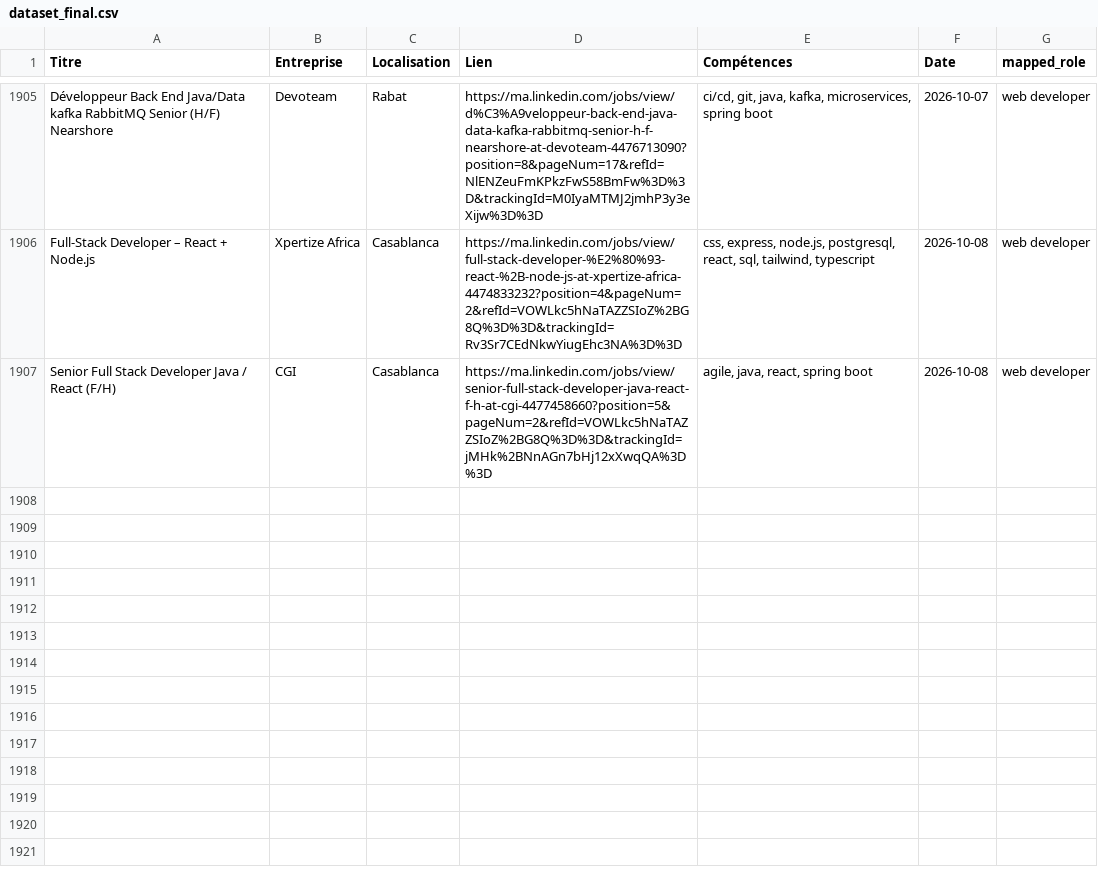
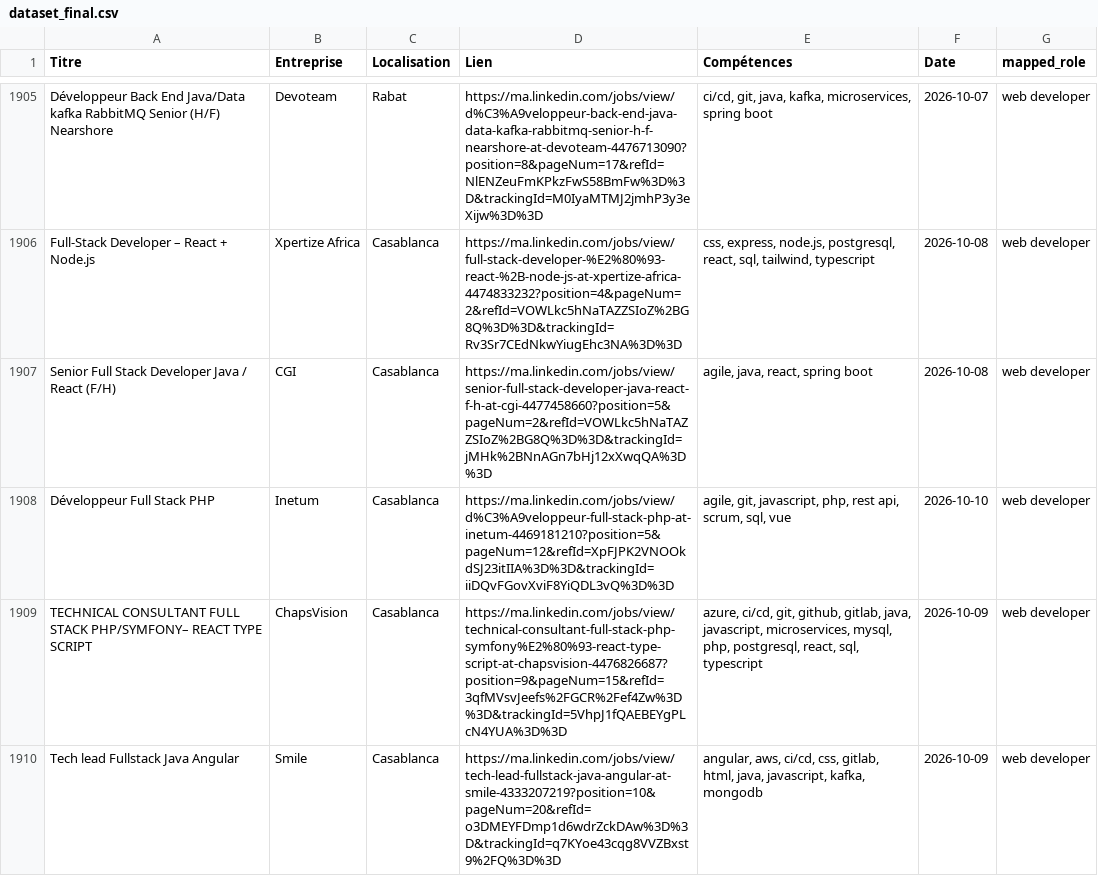
Before and after one commit to mouad-melloul/TechSight, a CSV file: data/dataset_final.csv, drawn as a sheet; only a part is shown, gaps mark what is left out.

```diff
--- a/data/dataset_final.csv
+++ b/data/dataset_final.csv
@@ -1908 +1908,4 @@ Full-Stack Developer – React + Node.js,Xpertize Africa,Casablanca,https://ma.l
 Senior Full Stack Developer Java / React (F/H),CGI,Casablanca,https://ma.linkedin.com/jobs/view/senior-full-stack-developer-java-react-f-h-at-cgi-4477458660?position=5&pageNum=2&refId=VOWLkc5hNaTAZZSIoZ%2BG8Q%3D%3D&trackingId=jMHk%2BNnAGn7bHj12xXwqQA%3D%3D,"agile, java, react, spring boot",2026-10-08,web developer
+Développeur Full Stack PHP,Inetum,Casablanca,https://ma.linkedin.com/jobs/view/d%C3%A9veloppeur-full-stack-php-at-inetum-4469181210?position=5&pageNum=12&refId=XpFJPK2VNOOkdSJ23itIIA%3D%3D&trackingId=iiDQvFGovXviF8YiQDL3vQ%3D%3D,"agile, git, javascript, php, rest api, scrum, sql, vue",2026-10-10,web developer
+TECHNICAL CONSULTANT FULL STACK PHP/SYMFONY– REACT TYPE SCRIPT,ChapsVision,Casablanca,https://ma.linkedin.com/jobs/view/technical-consultant-full-stack-php-symfony%E2%80%93-react-type-script-at-chapsvision-4476826687?position=9&pageNum=15&refId=3qfMVsvJeefs%2FGCR%2Fef4Zw%3D%3D&trackingId=5VhpJ1fQAEBEYgPLcN4YUA%3D%3D,"azure, ci/cd, git, github, gitlab, java, javascript, microservices, mysql, php, postgresql, react, sql, typescript",2026-10-09,web developer
+Tech lead Fullstack Java Angular,Smile,Casablanca,https://ma.linkedin.com/jobs/view/tech-lead-fullstack-java-angular-at-smile-4333207219?position=10&pageNum=20&refId=o3DMEYFDmp1d6wdrZckDAw%3D%3D&trackingId=q7KYoe43cqg8VVZBxst9%2FQ%3D%3D,"angular, aws, ci/cd, css, gitlab, html, java, javascript, kafka, mongodb",2026-10-09,web developer
```
